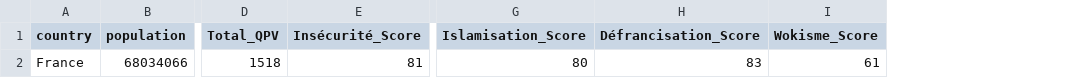
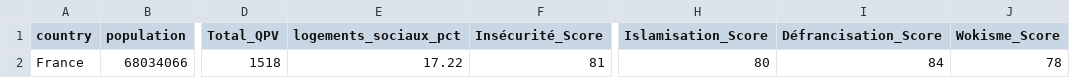
Before and after one commit to RemiG1984/MaFrance, a CSV file: setup/france_scores.csv, drawn as a sheet; only a part is shown, gaps mark what is left out; addresses are those after the commit; the diff names each change by its address in the sheet, - before the commit and + after, or states it on an @@ line.

```diff
--- a/setup/france_scores.csv
+++ b/setup/france_scores.csv
+column E (logements_sociaux_pct), row 2: 17.22
-I2 (Défrancisation_Score): 83
+I2 (Défrancisation_Score): 84
-J2 (Wokisme_Score): 61
+J2 (Wokisme_Score): 78
```
Also changed, not shown: setup/departement_scores.csv, 2 other files.
